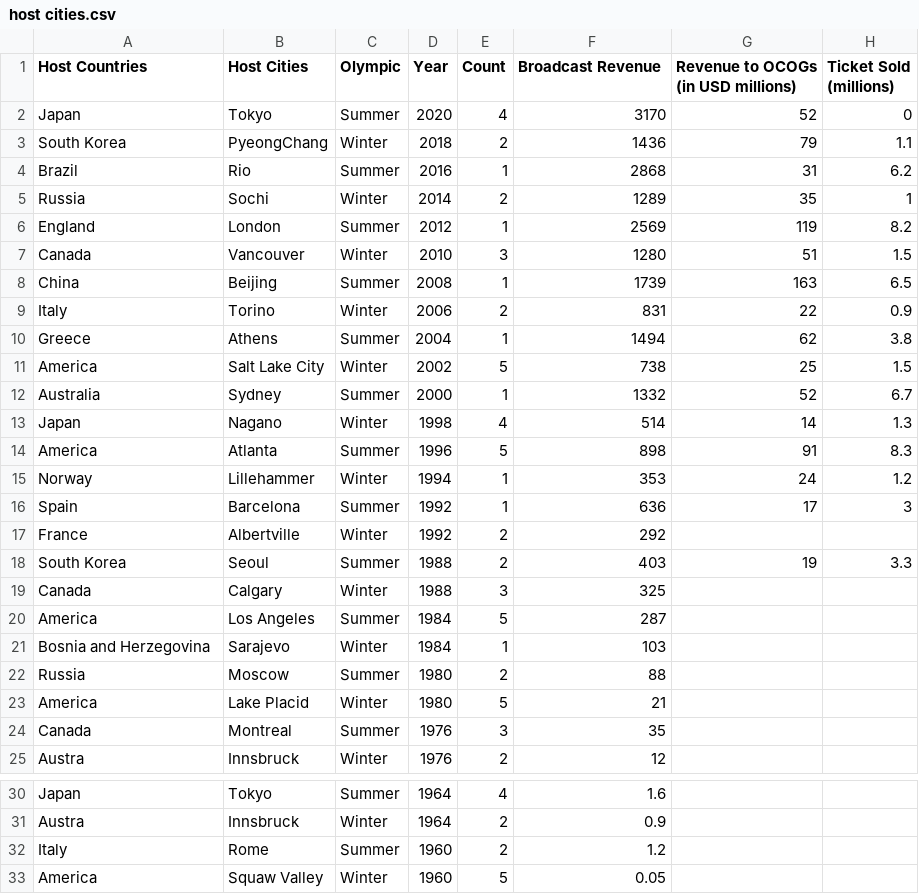
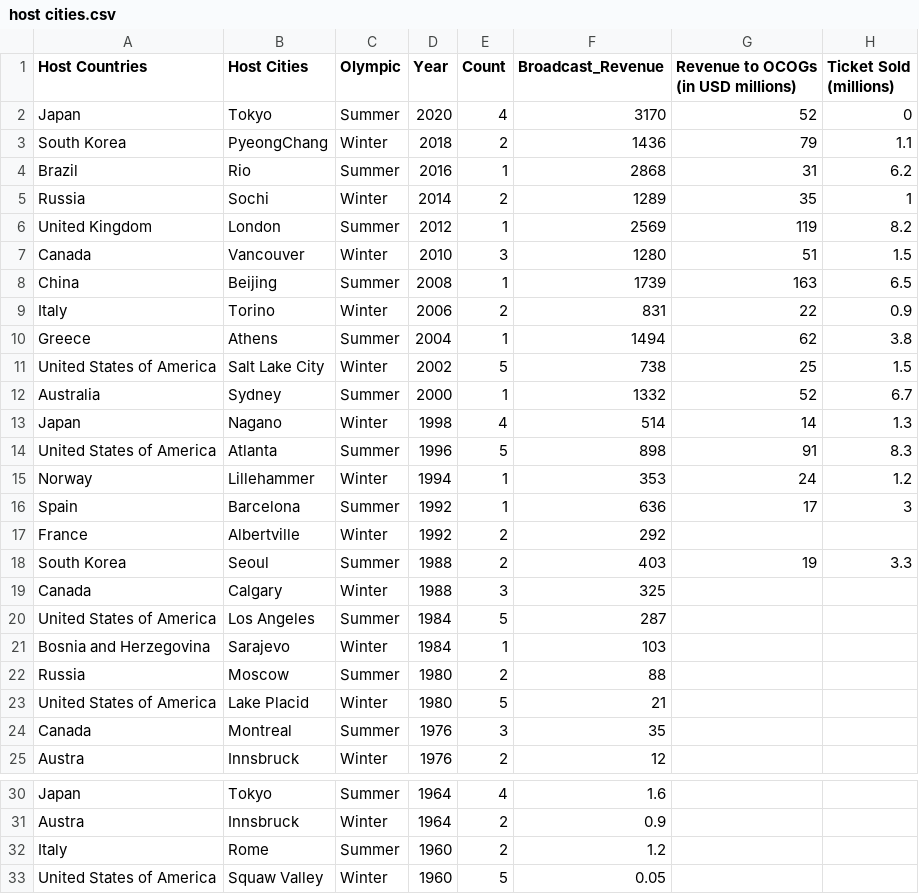
Before and after one commit to Alicetheone/FIT3179, a CSV file: host cities.csv, drawn as a sheet; only a part is shown, gaps mark what is left out.

Commit message:
host cities v0.4

```diff
--- a/host cities.csv
+++ b/host cities.csv
@@ -1,2 +1,2 @@
-Host Countries,Host Cities,Olympic,Year,Count,Broadcast Revenue,Revenue to OCOGs (in USD millions),Ticket Sold (millions)
+Host Countries,Host Cities,Olympic,Year,Count,Broadcast_Revenue,Revenue to OCOGs (in USD millions),Ticket Sold (millions)
 Japan,Tokyo,Summer,2020,4,3170,52,0
@@ -5,3 +5,3 @@ Brazil,Rio,Summer,2016,1,2868,31,6.2
 Russia,Sochi,Winter,2014,2,1289,35,1
-England,London,Summer,2012,1,2569,119,8.2
+United Kingdom,London,Summer,2012,1,2569,119,8.2
 Canada,Vancouver,Winter,2010,3,1280,51,1.5
@@ -10,6 +10,6 @@ Italy,Torino,Winter,2006,2,831,22,0.9
 Greece,Athens,Summer,2004,1,1494,62,3.8
-America,Salt Lake City,Winter,2002,5,738,25,1.5
+United States of America,Salt Lake City,Winter,2002,5,738,25,1.5
 Australia,Sydney,Summer,2000,1,1332,52,6.7
 Japan,Nagano,Winter,1998,4,514,14,1.3
-America,Atlanta ,Summer,1996,5,898,91,8.3
+United States of America,Atlanta ,Summer,1996,5,898,91,8.3
 Norway,Lillehammer,Winter,1994,1,353,24,1.2
@@ -19,6 +19,6 @@ South Korea,Seoul,Summer,1988,2,403,19,3.3
 Canada,Calgary,Winter,1988,3,325,,
-America,Los Angeles,Summer,1984,5,287,,
+United States of America,Los Angeles,Summer,1984,5,287,,
 Bosnia and Herzegovina,Sarajevo,Winter,1984,1,103,,
 Russia,Moscow,Summer,1980,2,88,,
-America,Lake Placid,Winter,1980,5,21,,
+United States of America,Lake Placid,Winter,1980,5,21,,
 Canada,Montreal,Summer,1976,3,35,,
@@ -32,2 +32,2 @@ Austra,Innsbruck,Winter,1964,2,0.9,,
 Italy,Rome,Summer,1960,2,1.2,,
-America,Squaw Valley,Winter,1960,5,0.05,,
+United States of America,Squaw Valley,Winter,1960,5,0.05,,
```
